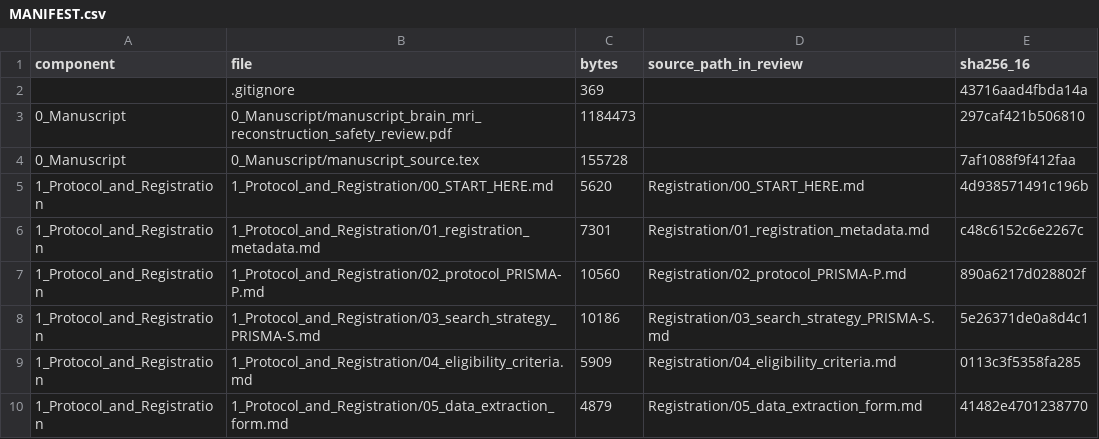
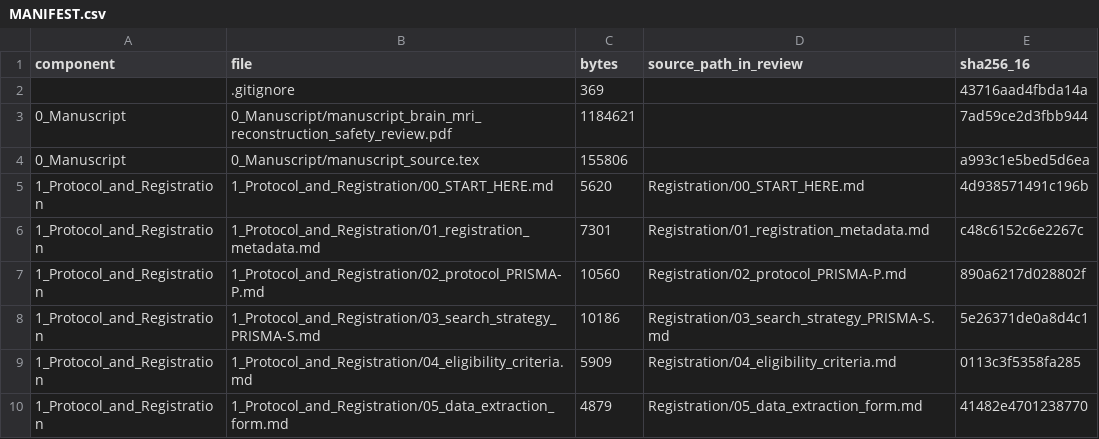
Before and after one commit to dmai287/brain-mri-recon-safety-slr, a CSV file: MANIFEST.csv, drawn as a sheet; only a part is shown.

```diff
--- a/MANIFEST.csv
+++ b/MANIFEST.csv
@@ -2,4 +2,4 @@ component,file,bytes,source_path_in_review,sha256_16
 ,.gitignore,369,,43716aad4fbda14a
-0_Manuscript,0_Manuscript/manuscript_brain_mri_reconstruction_safety_review.pdf,1184473,,297caf421b506810
-0_Manuscript,0_Manuscript/manuscript_source.tex,155728,,7af1088f9f412faa
+0_Manuscript,0_Manuscript/manuscript_brain_mri_reconstruction_safety_review.pdf,1184621,,7ad59ce2d3fbb944
+0_Manuscript,0_Manuscript/manuscript_source.tex,155806,,a993c1e5bed5d6ea
 1_Protocol_and_Registration,1_Protocol_and_Registration/00_START_HERE.md,5620,Registration/00_START_HERE.md,4d938571491c196b
```
Also changed, not shown: 2 other files.
